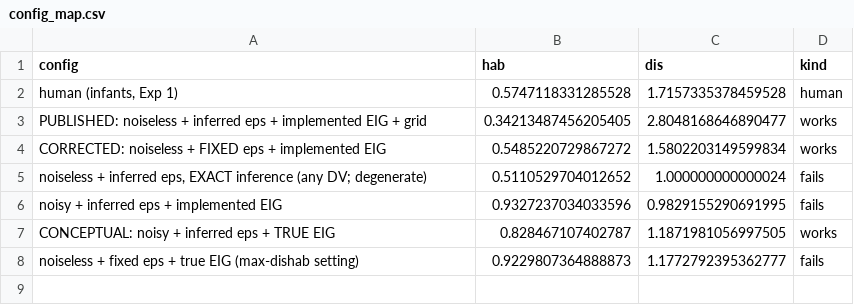
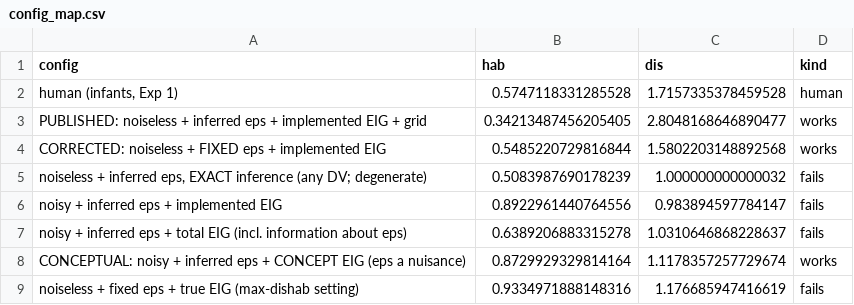
Before and after one commit to anjiecao/RANCH_model, a CSV file: granch_fast/config_map.csv, drawn as a sheet.

```diff
--- a/granch_fast/config_map.csv
+++ b/granch_fast/config_map.csv
@@ -3,6 +3,7 @@ config,hab,dis,kind
 PUBLISHED: noiseless + inferred eps + implemented EIG + grid,0.34213487456205405,2.8048168646890477,works
-CORRECTED: noiseless + FIXED eps + implemented EIG,0.5485220729867272,1.5802203149599834,works
-"noiseless + inferred eps, EXACT inference (any DV; degenerate)",0.5110529704012652,1.000000000000024,fails
-noisy + inferred eps + implemented EIG,0.9327237034033596,0.9829155290691995,fails
-CONCEPTUAL: noisy + inferred eps + TRUE EIG,0.828467107402787,1.1871981056997505,works
-noiseless + fixed eps + true EIG (max-dishab setting),0.9229807364888873,1.1772792395362777,fails
+CORRECTED: noiseless + FIXED eps + implemented EIG,0.5485220729816844,1.5802203148892568,works
+"noiseless + inferred eps, EXACT inference (any DV; degenerate)",0.5083987690178239,1.000000000000032,fails
+noisy + inferred eps + implemented EIG,0.8922961440764556,0.983894597784147,fails
+noisy + inferred eps + total EIG (incl. information about eps),0.6389206883315278,1.0310646868228637,fails
+CONCEPTUAL: noisy + inferred eps + CONCEPT EIG (eps a nuisance),0.8729929329814164,1.1178357257729674,works
+noiseless + fixed eps + true EIG (max-dishab setting),0.9334971888148316,1.176685947416619,fails
```
Also changed, not shown: granch_fast/adult_selfcons_curves.csv, granch_fast/adult_selfcons_curves_meta.csv, 51 other files.
